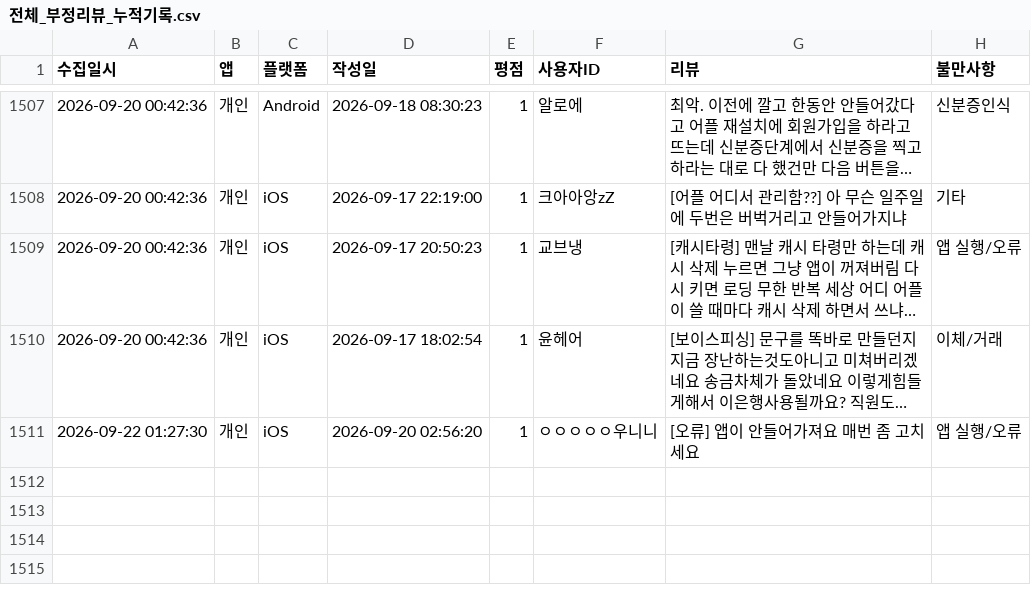
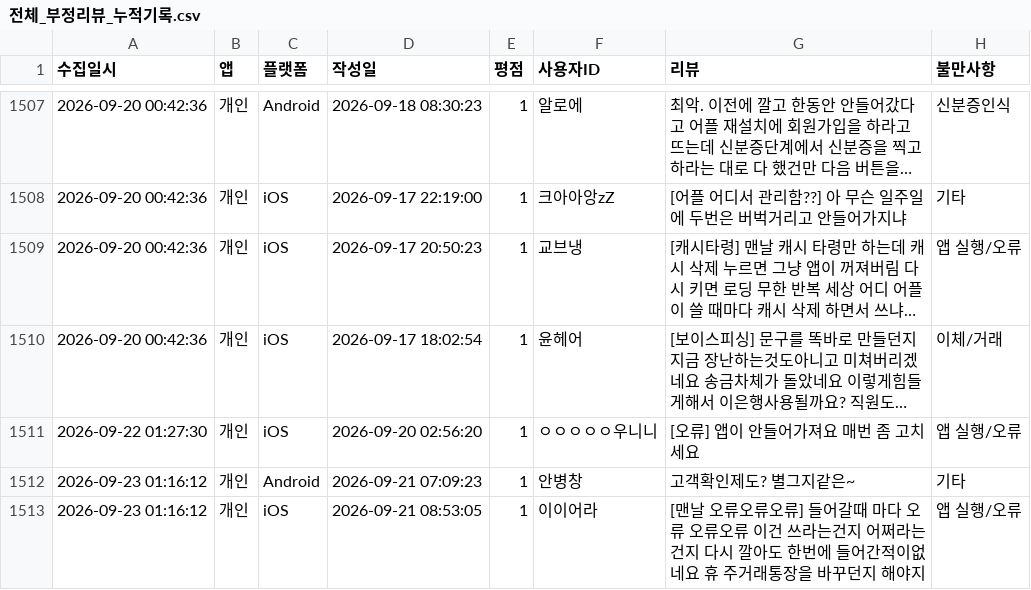
Before and after one commit to Hi-Hub/ibk_review_monitor, a CSV file: data/전체_부정리뷰_누적기록.csv, drawn as a sheet; only a part is shown, gaps mark what is left out; long unchanged cells end in ….

```diff
--- a/data/전체_부정리뷰_누적기록.csv
+++ b/data/전체_부정리뷰_누적기록.csv
@@ -1511 +1511,3 @@
 2026-09-22 01:27:30,개인,iOS,2026-09-20 02:56:20,1,"ㅇㅇㅇㅇㅇ우니니","[오류] 앱이 안들어가져요 매번 좀 고치세요",앱 실행/오류
+2026-09-23 01:16:12,개인,Android,2026-09-21 07:09:23,1,"안병창","고객확인제도? 별그지같은~",기타
+2026-09-23 01:16:12,개인,iOS,2026-09-21 08:53:05,1,"이이어라","[맨날 오류오류오류] 들어갈때 마다 오류 오류오류  이건 쓰라는건지 어쩌라는건지 다시 깔아도 한번에 들어간적이없네요 휴 주거래통장을 바꾸던지 해야지",앱 실행/오류
```
Also changed, not shown: 5 other files.
